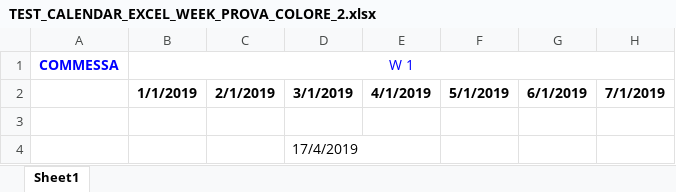
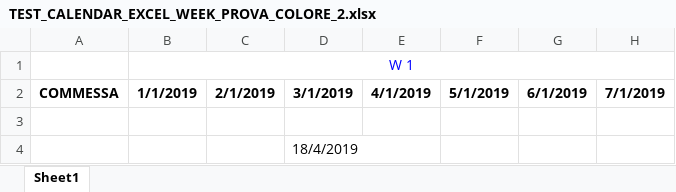
Before and after one commit to MatteoPizzinato/Windows_form_app, an Excel workbook: windows_form_app/TEST_CALENDAR_EXCEL_WEEK_PROVA_COLORE_2.xlsx, sheet Sheet1, drawn as a sheet; only a part is shown; values as stored, in another font and other column widths than the file's, no borders; the diff names each change by its address in the sheet, - before the commit and + after, or states it on an @@ line.

Commit message:
Da continuare, devo prendere i dati dei risultati e provare a printarli, se vengono presi allora provo ad usare il colore

```diff
--- a/windows_form_app/TEST_CALENDAR_EXCEL_WEEK_PROVA_COLORE_2.xlsx (sheet Sheet1)
+++ b/windows_form_app/TEST_CALENDAR_EXCEL_WEEK_PROVA_COLORE_2.xlsx (sheet Sheet1)
-A1: COMMESSA
+A1: (empty)
-A2: (empty)
+A2: COMMESSA
-D4: 17/4/2019
+D4: 18/4/2019
```
Also changed, not shown: 9 other files.
